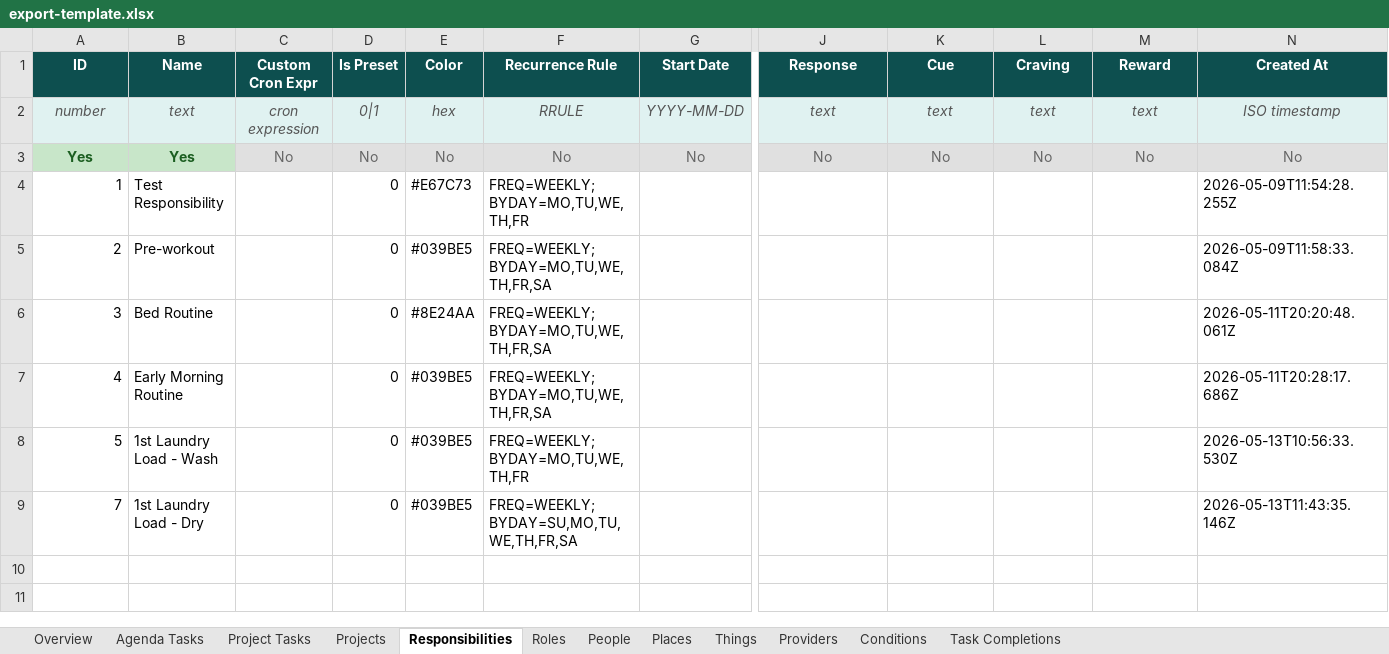
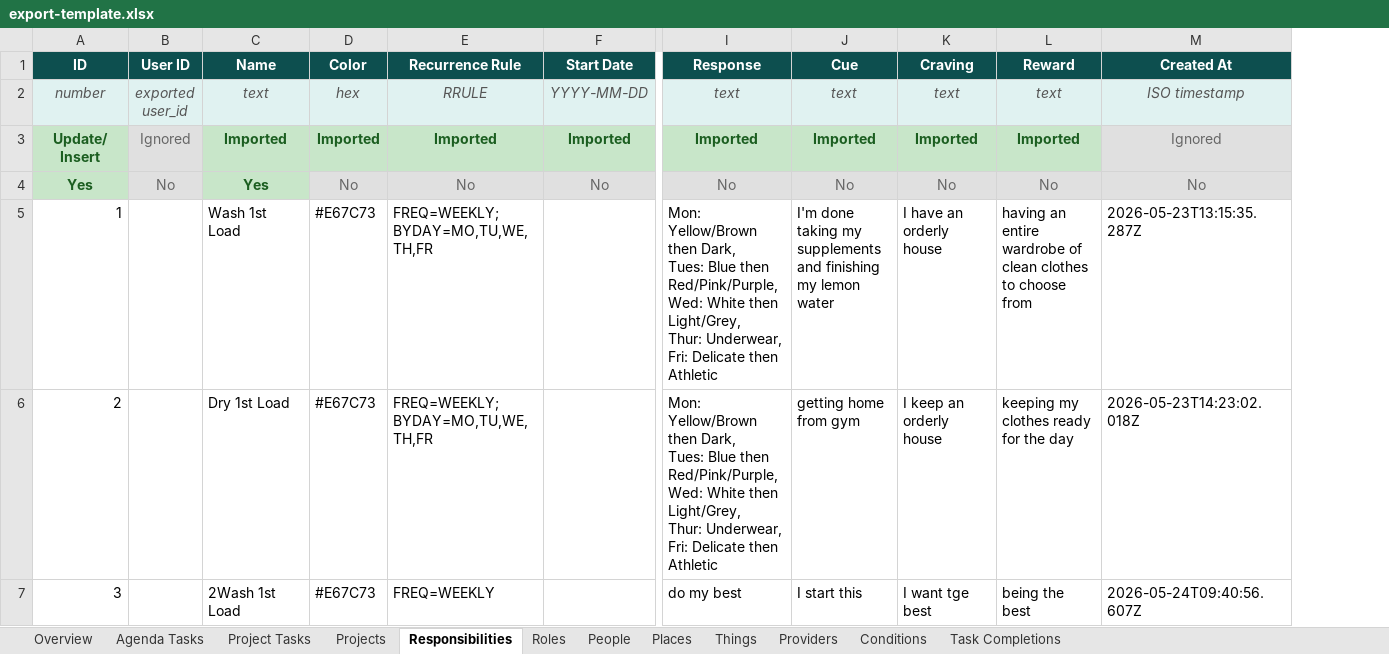
Before and after one commit to IBEJesusPrince-UnPuzzle/unpuzzle-life, an Excel workbook: server/export-template.xlsx, sheet Responsibilities, drawn as a sheet; only a part is shown, gaps mark what is left out; values as stored, in another font and other column widths than the file's, no borders; removed rows and columns are numbered as before the commit, all else as after; rows hold the shown columns only; ↵ is a line break in a cell; the diff names each change by its address in the sheet, - before the commit and + after, or states it on an @@ line.

Commit message:
Update export template with importable indicator row

```diff
--- a/server/export-template.xlsx (sheet Responsibilities)
+++ b/server/export-template.xlsx (sheet Responsibilities)
+column B (User ID), row 2: exported ↵ user_id; row 4: No
-column C (Custom Cron Expr), rows 2-3: cron expression | No
-column D (Is Preset), rows 2-6: 0|1 | No | 0 | 0 | 0
+row 3: Update/ Insert | Ignored | Imported | Imported | Imported | Imported | Imported | Imported | Imported | Imported | Ignored
-C5 (Name): Test Responsibility
+C5 (Name): Wash 1st Load
-I5:I6 (Response): (empty)
+I5:I6 (Response): Mon: Yellow/Brown then Dark, ↵ Tues: Blue then Red/Pink/Purple, ↵ Wed: White then Light/Grey, ↵ Thur: Underwear, ↵ Fri: Delicate then Athletic
-J5 (Cue): (empty)
+J5 (Cue): I'm done taking my supplements and finishing my lemon water
-K5 (Craving): (empty)
+K5 (Craving): I have an orderly house
-L5 (Reward): (empty)
+L5 (Reward): having an entire wardrobe of clean clothes to choose from
-M5 (Created At): 2026-05-09T11:54:28.255Z
+M5 (Created At): 2026-05-23T13:15:35.287Z
-C6 (Name): Pre-workout
+C6 (Name): Dry 1st Load
-D6 (Color): #039BE5
+D6 (Color): #E67C73
-E6 (Recurrence Rule): FREQ=WEEKLY;BYDAY=MO,TU,WE,TH,FR,SA
+E6 (Recurrence Rule): FREQ=WEEKLY;BYDAY=MO,TU,WE,TH,FR
-J6 (Cue): (empty)
+J6 (Cue): getting home from gym
-K6 (Craving): (empty)
+K6 (Craving): I keep an orderly house
-L6 (Reward): (empty)
+L6 (Reward): keeping my clothes ready for the day
-M6 (Created At): 2026-05-09T11:58:33.084Z
+M6 (Created At): 2026-05-23T14:23:02.018Z
-C7 (Name): Bed Routine
+C7 (Name): 2Wash 1st Load
-D7 (Color): #8E24AA
+D7 (Color): #E67C73
-E7 (Recurrence Rule): FREQ=WEEKLY;BYDAY=MO,TU,WE,TH,FR,SA
+E7 (Recurrence Rule): FREQ=WEEKLY
-I7 (Response): (empty)
+I7 (Response): do my best
-J7 (Cue): (empty)
+J7 (Cue): I start this
-K7 (Craving): (empty)
+K7 (Craving): I want tge best
-L7 (Reward): (empty)
+L7 (Reward): being the best
-M7 (Created At): 2026-05-11T20:20:48.061Z
+M7 (Created At): 2026-05-24T09:40:56.607Z
-row 7: 4 | Early Morning Routine |  | 0 | #039BE5 | FREQ=WEEKLY;BYDAY=MO,TU,WE,TH,FR,SA |  |  |  |  |  | 2026-05-11T20:28:17.686Z
-row 8: 5 | 1st Laundry Load - Wash |  | 0 | #039BE5 | FREQ=WEEKLY;BYDAY=MO,TU,WE,TH,FR |  |  |  |  |  | 2026-05-13T10:56:33.530Z
-row 9: 7 | 1st Laundry Load - Dry |  | 0 | #039BE5 | FREQ=WEEKLY;BYDAY=SU,MO,TU,WE,TH,FR,SA |  |  |  |  |  | 2026-05-13T11:43:35.146Z
```
Also changed, not shown: sheet Agenda Tasks, sheet Task Completions, sheet Project Tasks, sheet Roles, sheet Things, sheet Places, 5 more sheets.
